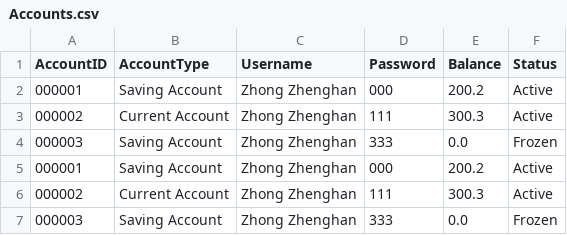
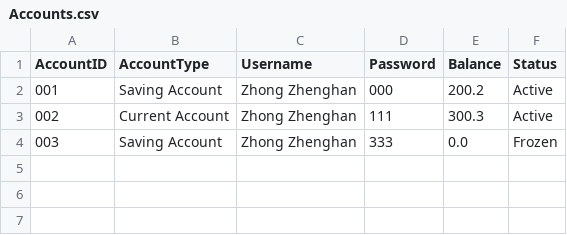
Before and after one commit to buptxinghan/Virtual-Bank-for-Kids, a CSV file: VirtualBankV1/src/Data/Accounts.csv, drawn as a sheet.

```diff
--- a/VirtualBankV1/src/Data/Accounts.csv
+++ b/VirtualBankV1/src/Data/Accounts.csv
@@ -1,7 +1,4 @@
 AccountID,AccountType,Username,Password,Balance,Status
-000001,Saving Account,Zhong Zhenghan,000,200.2,Active
-000002,Current Account,Zhong Zhenghan,111,300.3,Active
-000003,Saving Account,Zhong Zhenghan,333,0.0,Frozen
-000001,Saving Account,Zhong Zhenghan,000,200.2,Active
-000002,Current Account,Zhong Zhenghan,111,300.3,Active
-000003,Saving Account,Zhong Zhenghan,333,0.0,Frozen
+001,Saving Account,Zhong Zhenghan,000,200.2,Active
+002,Current Account,Zhong Zhenghan,111,300.3,Active
+003,Saving Account,Zhong Zhenghan,333,0.0,Frozen
```
Also changed, not shown: 6 other files.
